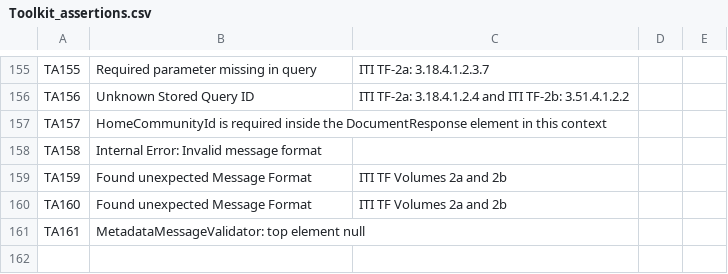
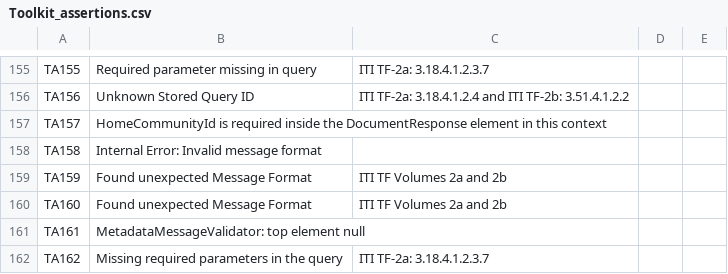
Before and after one commit to usnistgov/iheos-toolkit2, a CSV file: error-recording/src/main/resources/assertions/Toolkit_assertions.csv, drawn as a sheet; only a part is shown, gaps mark what is left out; the diff names each change by its address in the sheet, - before the commit and + after, or states it on an @@ line.

Commit message:
Fix inheritance issues after last update. Add TA162 to StoredQuerySupport.

```diff
--- a/error-recording/src/main/resources/assertions/Toolkit_assertions.csv
+++ b/error-recording/src/main/resources/assertions/Toolkit_assertions.csv
+row 162: TA162 | Missing required parameters in the query | ITI TF-2a: 3.18.4.1.2.3.7
```
Also changed, not shown: 5 other files.
